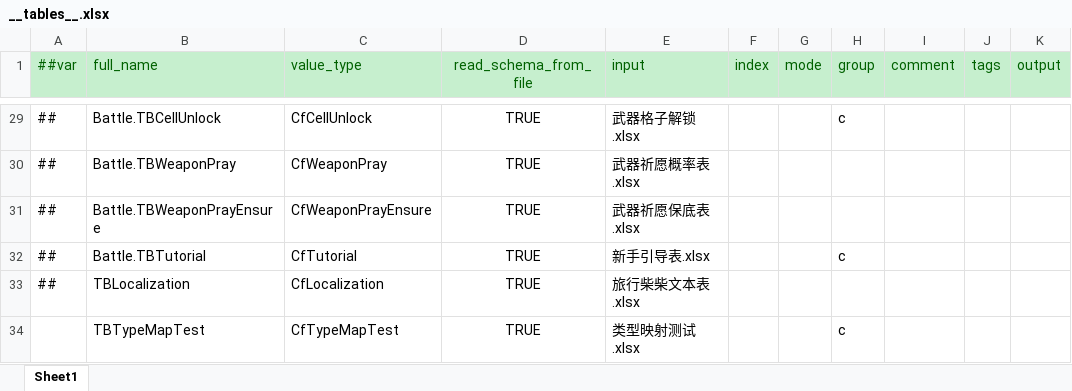
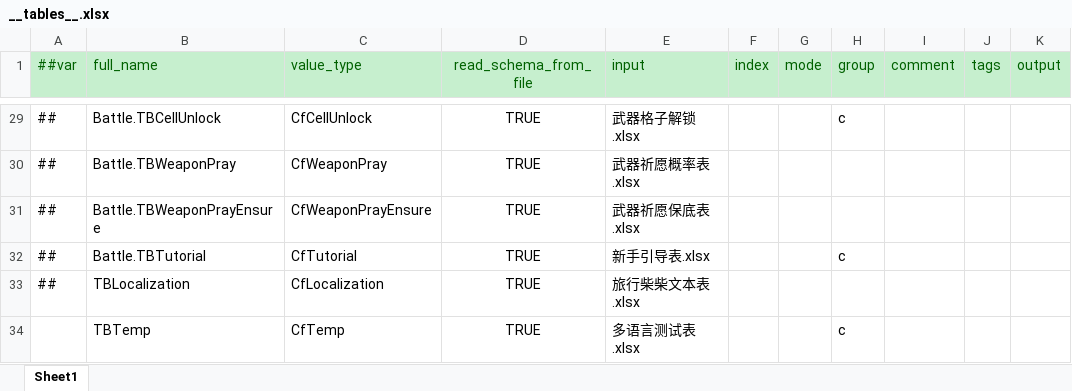
Before and after one commit to chasinghope/CongrooFrame, an Excel workbook: LuBan/cfgs/Datas/__tables__.xlsx, sheet Sheet1, drawn as a sheet; only a part is shown, gaps mark what is left out; values as stored, in another font and other column widths than the file's, no borders; the diff names each change by its address in the sheet, - before the commit and + after, or states it on an @@ line.

Commit message:
23

```diff
--- a/LuBan/cfgs/Datas/__tables__.xlsx (sheet Sheet1)
+++ b/LuBan/cfgs/Datas/__tables__.xlsx (sheet Sheet1)
-B34 (full_name): TBTypeMapTest
+B34 (full_name): TBTemp
-C34 (value_type): CfTypeMapTest
+C34 (value_type): CfTemp
-E34 (input): 类型映射测试.xlsx
+E34 (input): 多语言测试表.xlsx
```
